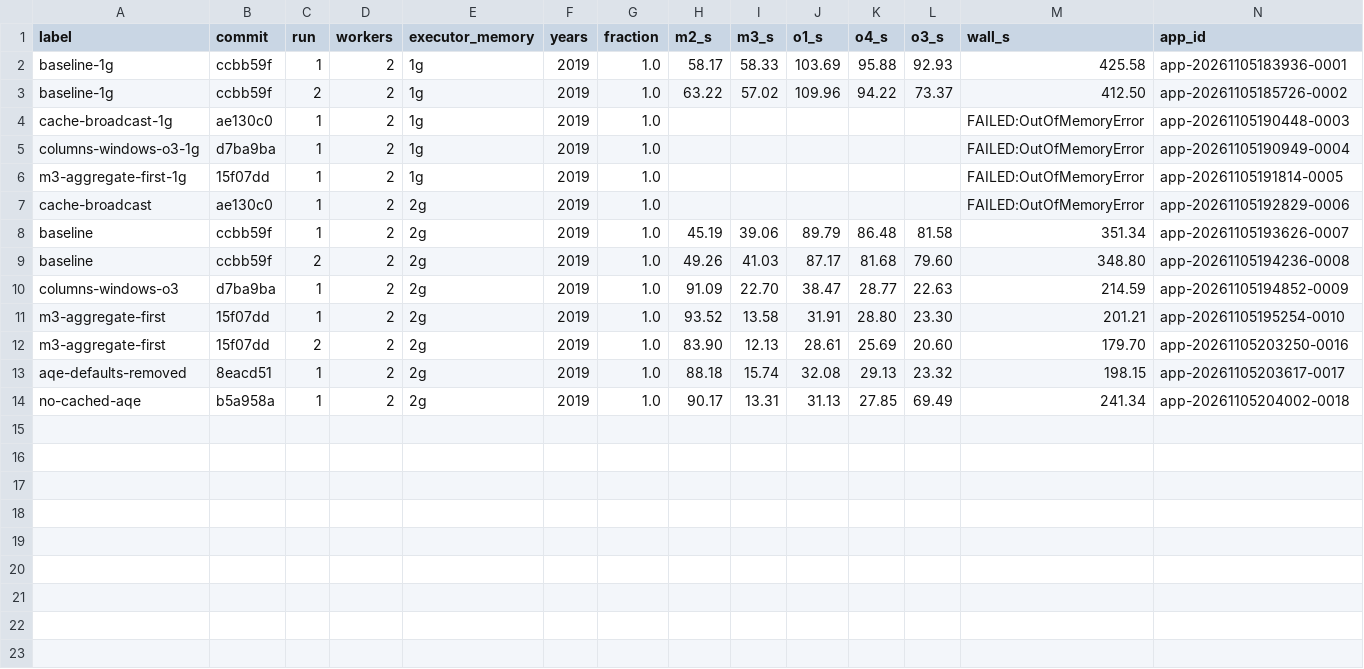
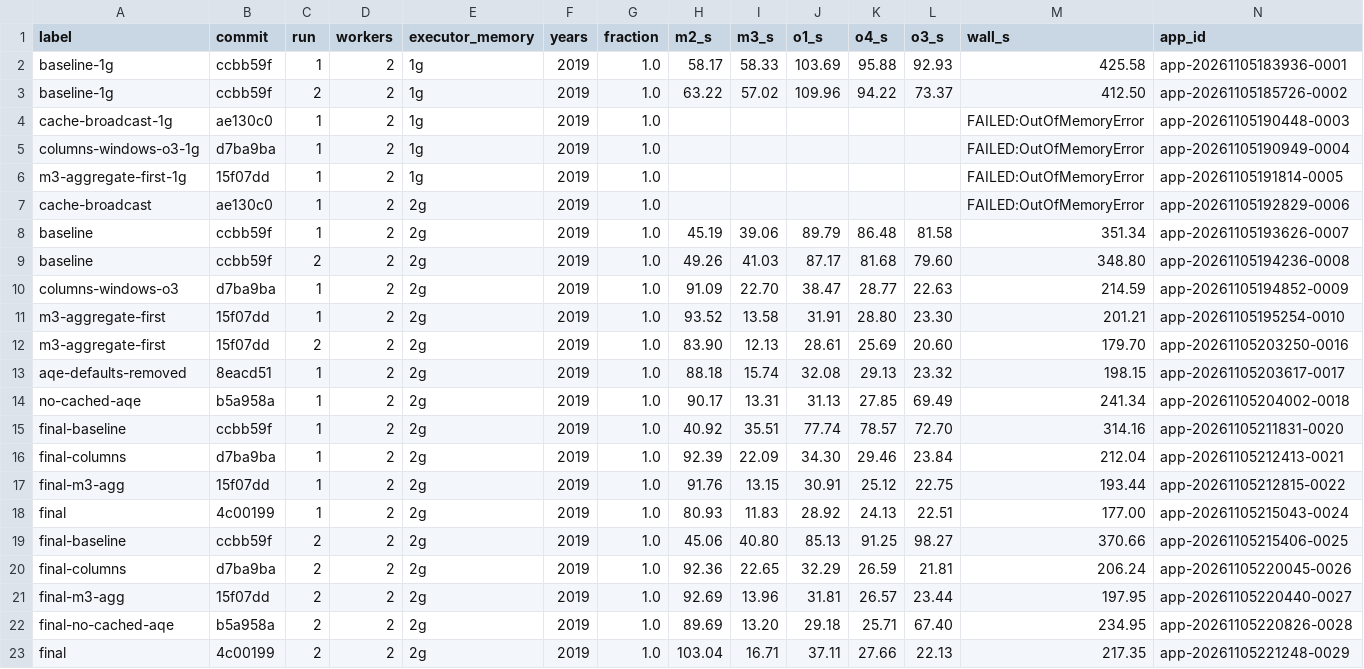
Before and after one commit to marteleira/parallel-computing-p1, a CSV file: report/results/benchmark.csv, drawn as a sheet; only a part is shown; rows hold the shown columns only; the diff names each change by its address in the sheet, - before the commit and + after, or states it on an @@ line.

```diff
--- a/report/results/benchmark.csv
+++ b/report/results/benchmark.csv
+row 15: final-baseline | ccbb59f | 1 | 2 | 2g | 2019 | 1.0 | 40.92 | 35.51 | 77.74 | 78.57 | 72.70 | 314.16 | app-20261105211831-0020
+row 16: final-columns | d7ba9ba | 1 | 2 | 2g | 2019 | 1.0 | 92.39 | 22.09 | 34.30 | 29.46 | 23.84 | 212.04 | app-20261105212413-0021
+row 17: final-m3-agg | 15f07dd | 1 | 2 | 2g | 2019 | 1.0 | 91.76 | 13.15 | 30.91 | 25.12 | 22.75 | 193.44 | app-20261105212815-0022
+row 18: final | 4c00199 | 1 | 2 | 2g | 2019 | 1.0 | 80.93 | 11.83 | 28.92 | 24.13 | 22.51 | 177.00 | app-20261105215043-0024
+row 19: final-baseline | ccbb59f | 2 | 2 | 2g | 2019 | 1.0 | 45.06 | 40.80 | 85.13 | 91.25 | 98.27 | 370.66 | app-20261105215406-0025
+row 20: final-columns | d7ba9ba | 2 | 2 | 2g | 2019 | 1.0 | 92.36 | 22.65 | 32.29 | 26.59 | 21.81 | 206.24 | app-20261105220045-0026
+row 21: final-m3-agg | 15f07dd | 2 | 2 | 2g | 2019 | 1.0 | 92.69 | 13.96 | 31.81 | 26.57 | 23.44 | 197.95 | app-20261105220440-0027
+row 22: final-no-cached-aqe | b5a958a | 2 | 2 | 2g | 2019 | 1.0 | 89.69 | 13.20 | 29.18 | 25.71 | 67.40 | 234.95 | app-20261105220826-0028
+row 23: final | 4c00199 | 2 | 2 | 2g | 2019 | 1.0 | 103.04 | 16.71 | 37.11 | 27.66 | 22.13 | 217.35 | app-20261105221248-0029
```
Also changed, not shown: 1 other file.
